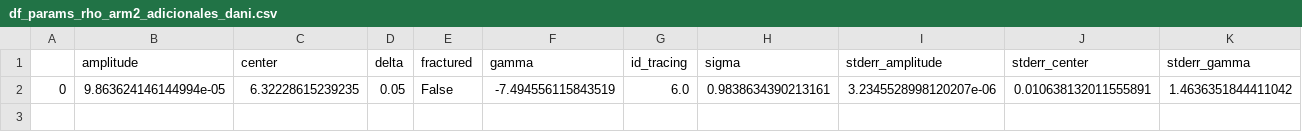
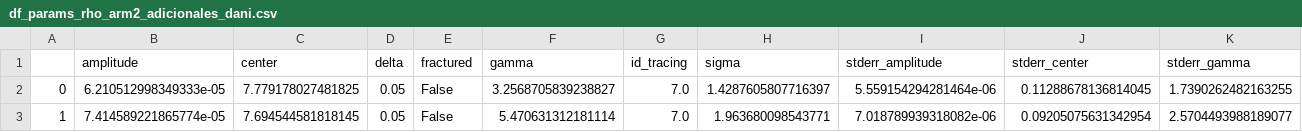
Before and after one commit to danielhcertuche/SpiralStructure_IllustrisTNG50, a CSV file: df_params_rho_arm2_adicionales_dani.csv, drawn as a sheet; only a part is shown; removed rows and columns are numbered as before the commit, all else as after; rows hold the shown columns only; the diff names each change by its address in the sheet, - before the commit and + after, or states it on an @@ line.

Commit message:
ArmTracing v2

```diff
--- a/df_params_rho_arm2_adicionales_dani.csv
+++ b/df_params_rho_arm2_adicionales_dani.csv
-row 2: 0 | 9.863624146144994e-05 | 6.32228615239235 | 0.05 | False | -7.494556115843519 | 6.0 | 0.9838634390213161 | 3.2345528998120207e-06 | 0.010638132011555891 | 1.4636351844411042
+row 2: 0 | 6.210512998349333e-05 | 7.779178027481825 | 0.05 | False | 3.2568705839238827 | 7.0 | 1.4287605807716397 | 5.559154294281464e-06 | 0.11288678136814045 | 1.7390262482163255
+row 3: 1 | 7.414589221865774e-05 | 7.694544581818145 | 0.05 | False | 5.470631312181114 | 7.0 | 1.963680098543771 | 7.018789939318082e-06 | 0.09205075631342954 | 2.5704493988189077
```
Also changed, not shown: DATA/processed/TracingPoints/arm_tracing_17_arm1_rho_dani.csv, DATA/processed/TracingPoints/arm_tracing_17_arm2_rho_dani.csv, 9 other files.
